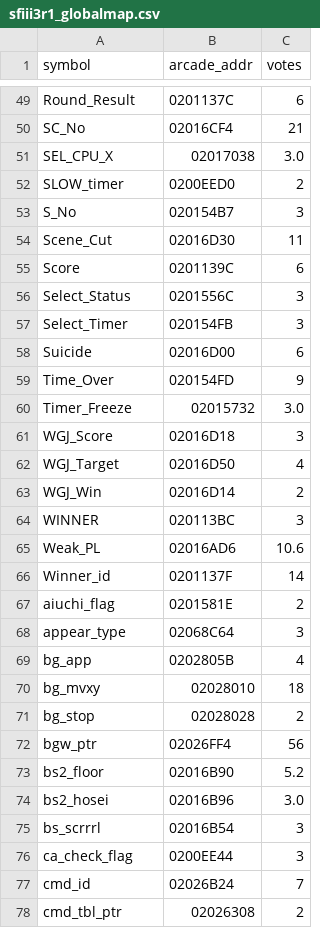
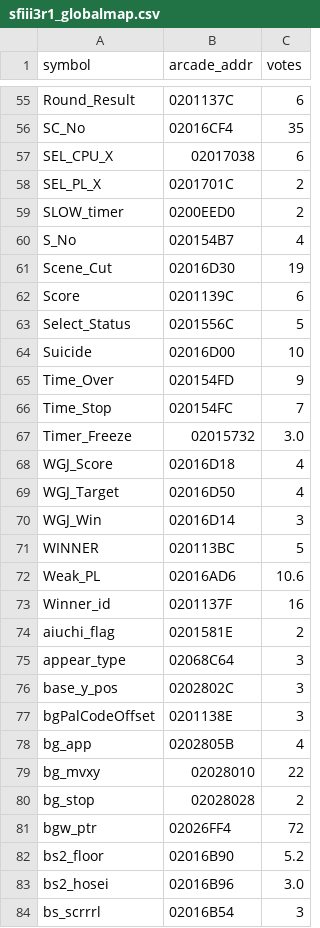
Before and after one commit to pearmannick-prog/sfiii3-cps3-decomp, a CSV file: symbols/sfiii3r1_globalmap.csv, drawn as a sheet; only a part is shown, gaps mark what is left out; the shorter side is filled out with more unchanged rows; removed rows and columns are numbered as before the commit, all else as after; the diff covers the shown part only; the diff names each change by its address in the sheet, - before the commit and + after, or states it on an @@ line.

```diff
--- a/symbols/sfiii3r1_globalmap.csv
+++ b/symbols/sfiii3r1_globalmap.csv
-C56 (votes): 21
+C56 (votes): 35
-C57 (votes): 3.0
+C57 (votes): 6
+row 58: SEL_PL_X | 0201701C | 2
-C60 (votes): 3
+C60 (votes): 4
-C61 (votes): 11
+C61 (votes): 19
-C63 (votes): 3
+C63 (votes): 5
-row 57: Select_Timer | 020154FB | 3
-C64 (votes): 6
+C64 (votes): 10
+row 66: Time_Stop | 020154FC | 7
-C68 (votes): 3
+C68 (votes): 4
-C70 (votes): 2
+C70 (votes): 3
-C71 (votes): 3
+C71 (votes): 5
-C73 (votes): 14
+C73 (votes): 16
+row 76: base_y_pos | 0202802C | 3
+row 77: bgPalCodeOffset | 0201138E | 3
-C79 (votes): 18
+C79 (votes): 22
-C81 (votes): 56
+C81 (votes): 72
```
Also changed, not shown: 9 added rows, 2 removed rows and 15 edited cells elsewhere in this file, symbols/arcade_only.csv, symbols/sfiii3r1.csv, 11 other files.
